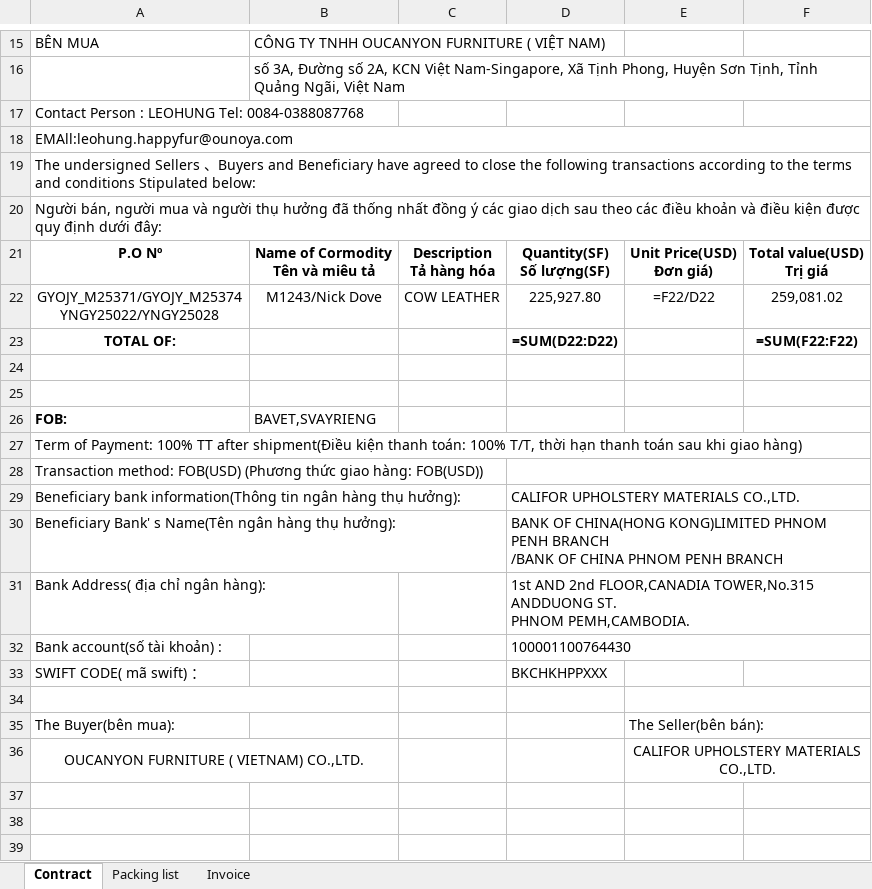
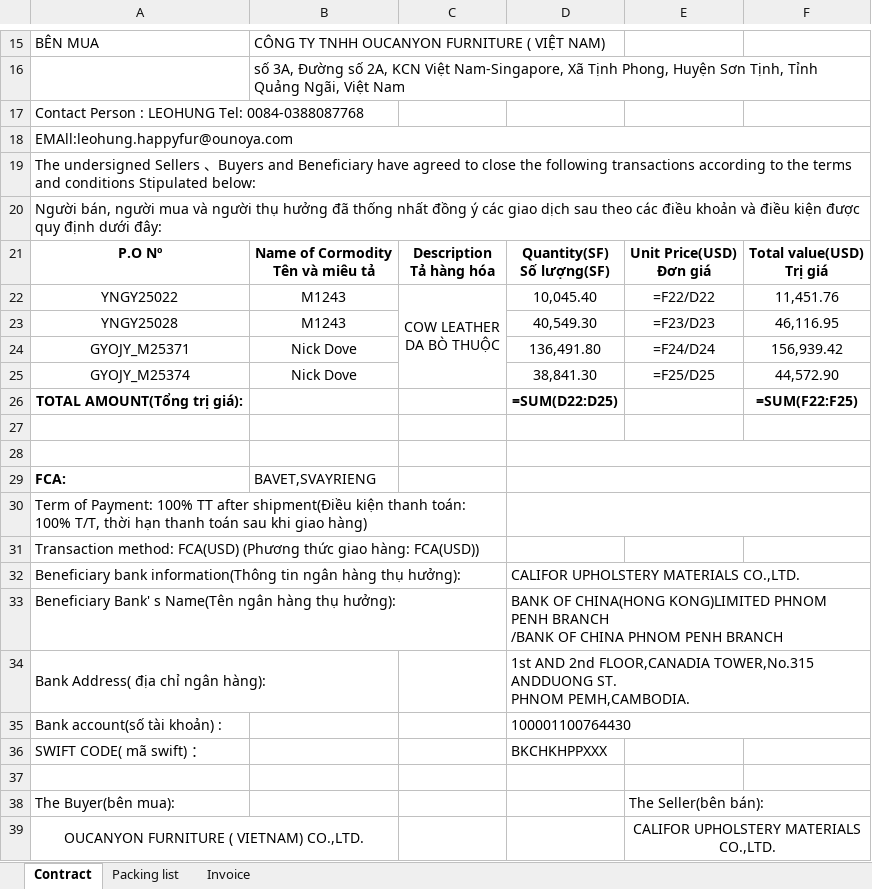
Before and after one commit to GiyoXD/automate-invoice, an Excel workbook: invoice_gen/result.xlsx, sheet Contract, drawn as a sheet; only a part is shown, gaps mark what is left out; values as stored, in another font and other column widths than the file's, no borders; formulas without a stored value are shown as written; charts and pictures not drawn; removed rows and columns are numbered as before the commit, all else as after; ↵ is a line break in a cell; the diff names each change by its address in the sheet, - before the commit and + after, or states it on an @@ line.

```diff
--- a/invoice_gen/result.xlsx (sheet Contract)
+++ b/invoice_gen/result.xlsx (sheet Contract)
-E21: Unit Price(USD) ↵ Đơn giá)
+E21: Unit Price(USD) ↵ Đơn giá
-row 22: GYOJY_M25371/GYOJY_M25374 ↵ YNGY25022/YNGY25028 | M1243/Nick Dove | COW LEATHER | 225,927.80 | =F22/D22 | 259,081.02
-row 23: TOTAL OF: |  |  | =SUM(D22:D22) |  | =SUM(F22:F22)
+row 22: YNGY25022 | M1243 | COW LEATHER ↵ DA BÒ THUỘC | 10,045.40 | =F22/D22 | 11,451.76
+row 23: YNGY25028 | M1243 |  | 40,549.30 | =F23/D23 | 46,116.95
+row 24: GYOJY_M25371 | Nick Dove |  | 136,491.80 | =F24/D24 | 156,939.42
+row 25: GYOJY_M25374 | Nick Dove |  | 38,841.30 | =F25/D25 | 44,572.90
+row 26: TOTAL AMOUNT(Tổng trị giá): |  |  | =SUM(D22:D25) |  | =SUM(F22:F25)
+D28:F28 merged
-A29: FOB:
+A29: FCA:
+D29:F29 merged
+D30:F30 merged
-A31: Transaction method: FOB(USD) (Phương thức giao hàng: FOB(USD))
+A31: Transaction method: FCA(USD) (Phương thức giao hàng: FCA(USD))
-D28:F28 merged
-D29:F29 merged
+A34:B34 merged
-A34:B34 merged
-E34:F34 merged
```
Also changed, not shown: sheet Packing list, sheet Invoice, invoice_gen/TEMPLATE/OJY.xlsx, 2 other files.
